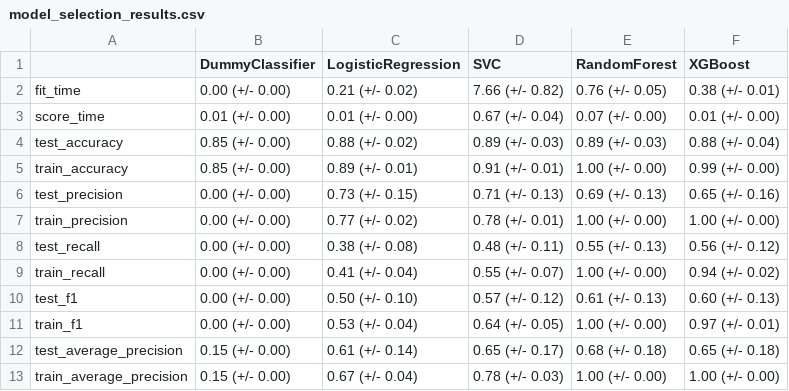
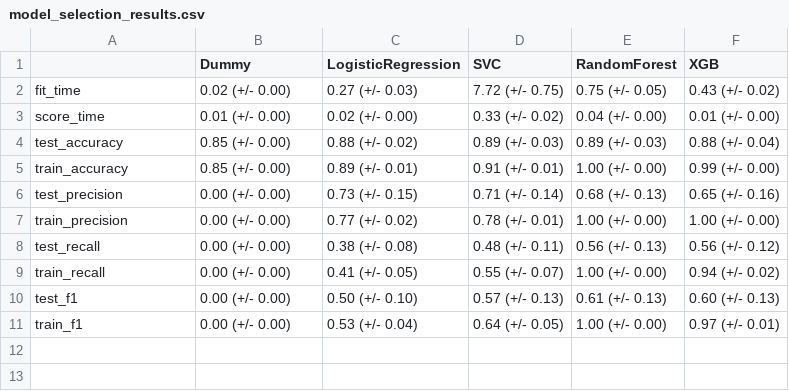
Before and after one commit to UBC-MDS/online-shoppers-purchasing-intention, a CSV file: results/model_selection/model_selection_results.csv, drawn as a sheet.

Commit message:
Add functionality to extract best hyperparameter results

```diff
--- a/results/model_selection/model_selection_results.csv
+++ b/results/model_selection/model_selection_results.csv
@@ -1,13 +1,11 @@
-,DummyClassifier,LogisticRegression,SVC,RandomForest,XGBoost
-fit_time,0.00 (+/- 0.00),0.21 (+/- 0.02),7.66 (+/- 0.82),0.76 (+/- 0.05),0.38 (+/- 0.01)
-score_time,0.01 (+/- 0.00),0.01 (+/- 0.00),0.67 (+/- 0.04),0.07 (+/- 0.00),0.01 (+/- 0.00)
+,Dummy,LogisticRegression,SVC,RandomForest,XGB
+fit_time,0.02 (+/- 0.00),0.27 (+/- 0.03),7.72 (+/- 0.75),0.75 (+/- 0.05),0.43 (+/- 0.02)
+score_time,0.01 (+/- 0.00),0.02 (+/- 0.00),0.33 (+/- 0.02),0.04 (+/- 0.00),0.01 (+/- 0.00)
 test_accuracy,0.85 (+/- 0.00),0.88 (+/- 0.02),0.89 (+/- 0.03),0.89 (+/- 0.03),0.88 (+/- 0.04)
 train_accuracy,0.85 (+/- 0.00),0.89 (+/- 0.01),0.91 (+/- 0.01),1.00 (+/- 0.00),0.99 (+/- 0.00)
-test_precision,0.00 (+/- 0.00),0.73 (+/- 0.15),0.71 (+/- 0.13),0.69 (+/- 0.13),0.65 (+/- 0.16)
+test_precision,0.00 (+/- 0.00),0.73 (+/- 0.15),0.71 (+/- 0.14),0.68 (+/- 0.13),0.65 (+/- 0.16)
 train_precision,0.00 (+/- 0.00),0.77 (+/- 0.02),0.78 (+/- 0.01),1.00 (+/- 0.00),1.00 (+/- 0.00)
-test_recall,0.00 (+/- 0.00),0.38 (+/- 0.08),0.48 (+/- 0.11),0.55 (+/- 0.13),0.56 (+/- 0.12)
-train_recall,0.00 (+/- 0.00),0.41 (+/- 0.04),0.55 (+/- 0.07),1.00 (+/- 0.00),0.94 (+/- 0.02)
-test_f1,0.00 (+/- 0.00),0.50 (+/- 0.10),0.57 (+/- 0.12),0.61 (+/- 0.13),0.60 (+/- 0.13)
+test_recall,0.00 (+/- 0.00),0.38 (+/- 0.08),0.48 (+/- 0.11),0.56 (+/- 0.13),0.56 (+/- 0.12)
+train_recall,0.00 (+/- 0.00),0.41 (+/- 0.05),0.55 (+/- 0.07),1.00 (+/- 0.00),0.94 (+/- 0.02)
+test_f1,0.00 (+/- 0.00),0.50 (+/- 0.10),0.57 (+/- 0.13),0.61 (+/- 0.13),0.60 (+/- 0.13)
 train_f1,0.00 (+/- 0.00),0.53 (+/- 0.04),0.64 (+/- 0.05),1.00 (+/- 0.00),0.97 (+/- 0.01)
-test_average_precision,0.15 (+/- 0.00),0.61 (+/- 0.14),0.65 (+/- 0.17),0.68 (+/- 0.18),0.65 (+/- 0.18)
-train_average_precision,0.15 (+/- 0.00),0.67 (+/- 0.04),0.78 (+/- 0.03),1.00 (+/- 0.00),1.00 (+/- 0.00)
```
Also changed, not shown: results/model_tuning/classification_report.csv, 6 other files.
